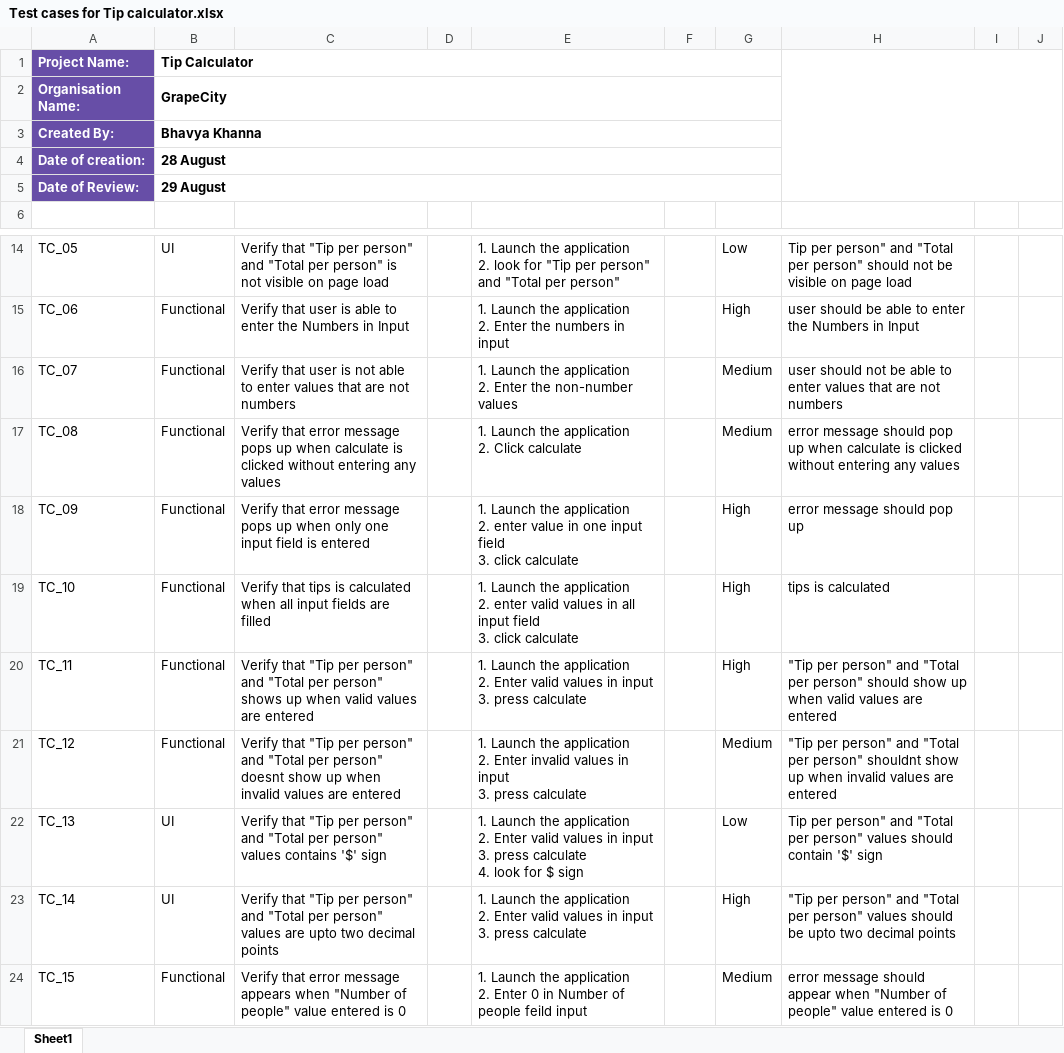
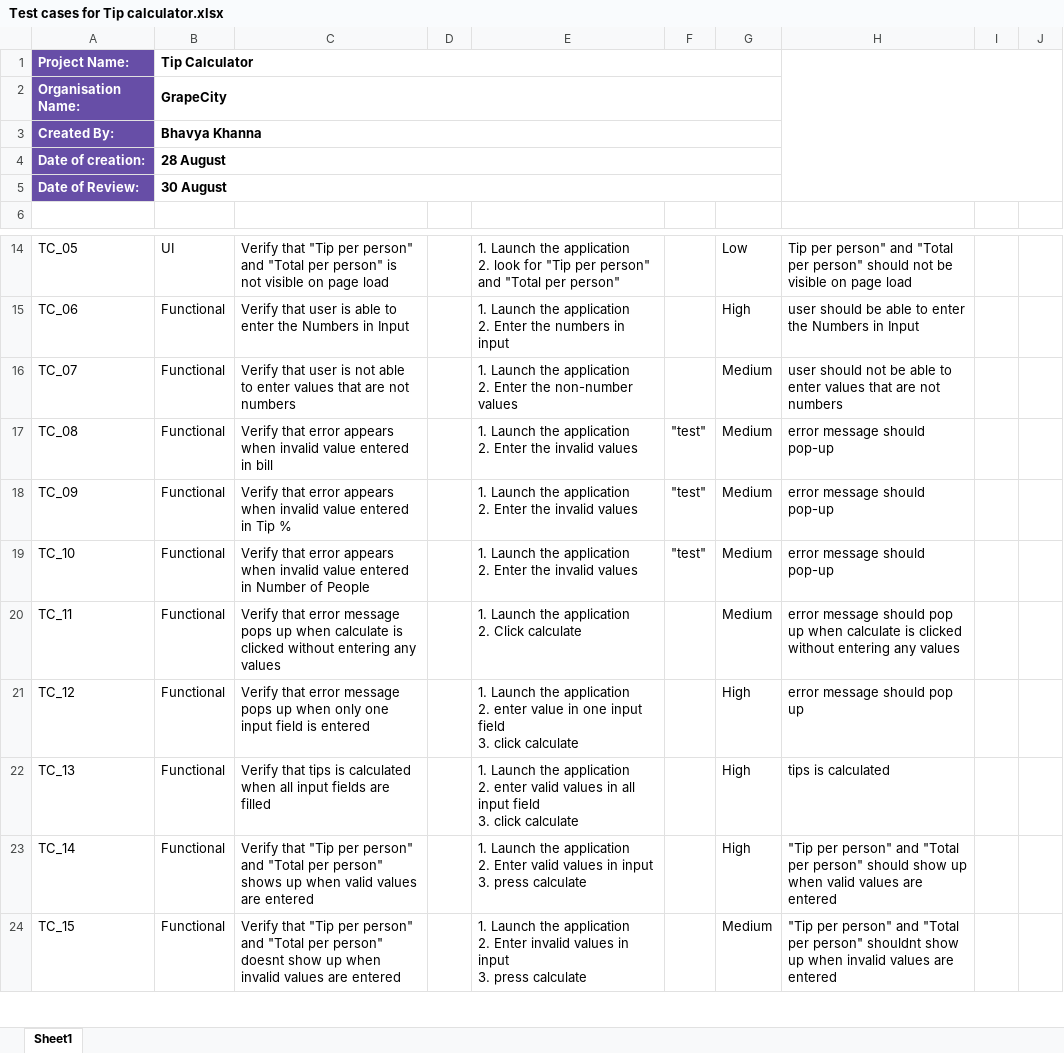
Before and after one commit to bhavy314159265a/Tips-Calculator, an Excel workbook: Tip Calculator/Test cases for Tip calculator.xlsx, sheet Sheet1, drawn as a sheet; only a part is shown, gaps mark what is left out; values as stored, in another font and other column widths than the file's, no borders; charts and pictures not drawn; ↵ is a line break in a cell; the diff covers the shown part only; the diff names each change by its address in the sheet, - before the commit and + after, or states it on an @@ line.

Commit message:
Update Test cases for Tip calculator.xlsx

```diff
--- a/Tip Calculator/Test cases for Tip calculator.xlsx (sheet Sheet1)
+++ b/Tip Calculator/Test cases for Tip calculator.xlsx (sheet Sheet1)
-B5: 29 August
+B5: 30 August
-C17: …that error message pops up when calculate is clicked without entering any values
+C17: …that error appears when invalid value entered in bill
-E17: …application ↵ 2. Click calculate
+E17: …application ↵ 2. Enter the invalid values
-F17:F19: (empty)
+F17:F19: "test"
-H17: …message should pop up when calculate is clicked without entering any values
+H17: …message should pop-up
-C18: …that error message pops up when only one input field is entered
+C18: …that error appears when invalid value entered in Tip %
-E18: …application ↵ 2. enter value in one input field ↵ 3. click calculate
+E18: …application ↵ 2. Enter the invalid values
-G18:G20: High
+G18:G20: Medium
-H18: error message should pop up
+H18: error message should pop-up
-C19: Verify that tips is calculated when all input fields are filled
+C19: Verify that error appears when invalid value entered in Number of People
-E19: …application ↵ 2. enter valid values in all input field ↵ 3. click calculate
+E19: …application ↵ 2. Enter the invalid values
-H19: tips is calculated
+H19: error message should pop-up
-C20: Verify that "Tip per person" and "Total per person" shows up when valid values are entered
+C20: Verify that error message pops up when calculate is clicked without entering any values
-E20: …application ↵ 2. Enter valid values in input ↵ 3. press calculate
+E20: …application ↵ 2. Click calculate
-H20: "Tip per person" and "Total per person" should show up when valid values are entered
+H20: error message should pop up when calculate is clicked without entering any values
-C21: Verify that "Tip per person" and "Total per person" doesnt show up when invalid values are entered
+C21: Verify that error message pops up when only one input field is entered
-E21: …application ↵ 2. Enter invalid values in input ↵ 3. press calculate
+E21: …application ↵ 2. enter value in one input field ↵ 3. click calculate
-G21: Medium
+G21: High
-H21: "Tip per person" and "Total per person" shouldnt show up when invalid values are entered
+H21: error message should pop up
-B22:B23: UI
+B22:B23: Functional
-C22: Verify that "Tip per person" and "Total per person" values contains '$' sign
+C22: Verify that tips is calculated when all input fields are filled
-E22: …application ↵ 2. Enter valid values in input ↵ 3. press calculate ↵ 4. look for $ sign
+E22: …application ↵ 2. enter valid values in all input field ↵ 3. click calculate
-G22: Low
+G22: High
-H22: Tip per person" and "Total per person" values should contain '$' sign
+H22: tips is calculated
-C23: …per person" values are upto two decimal points
+C23: …per person" shows up when valid values are entered
-H23: …per person" values should be upto two decimal points
+H23: …per person" should show up when valid values are entered
-C24: Verify that error message appears when "Number of people" value entered is 0
+C24: Verify that "Tip per person" and "Total per person" doesnt show up when invalid values are entered
-E24: …2. Enter 0 in Number of people feild input
+E24: …2. Enter invalid values in input ↵ 3. press calculate
-H24: error message should appear when "Number of people" value entered is 0
+H24: "Tip per person" and "Total per person" shouldnt show up when invalid values are entered
```
Also changed, not shown: 3 added rows and 84 edited cells elsewhere in this sheet.
